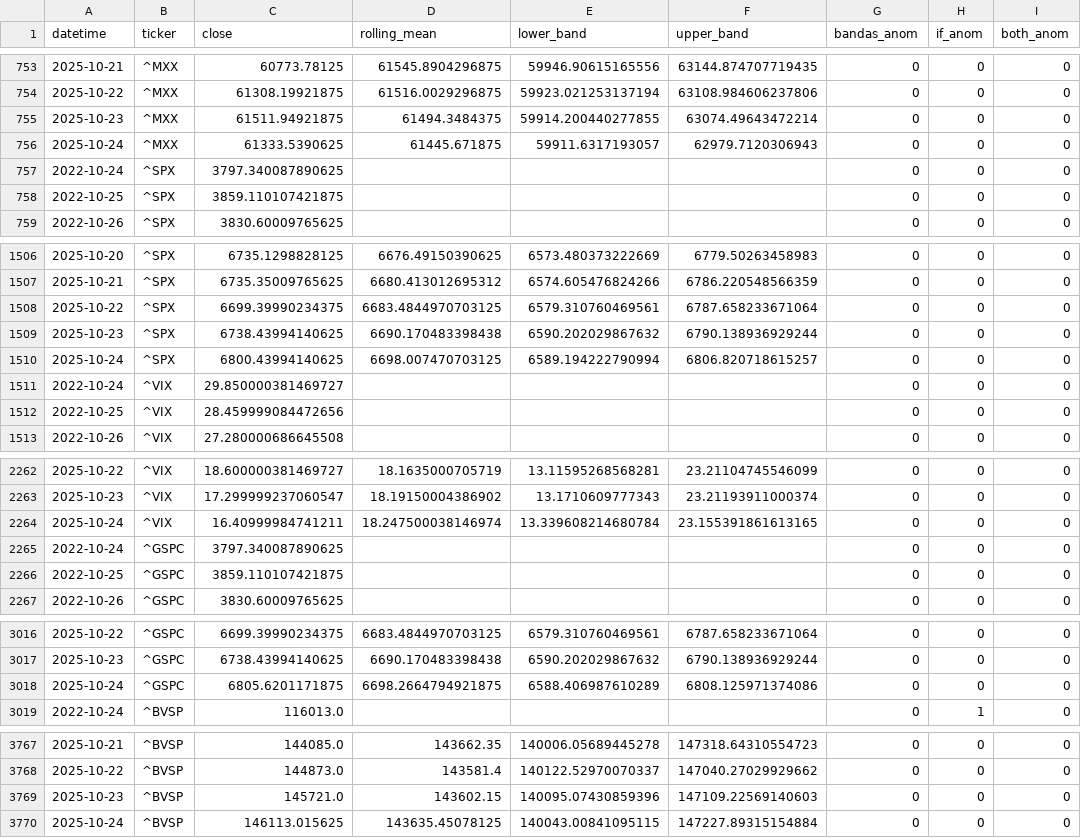
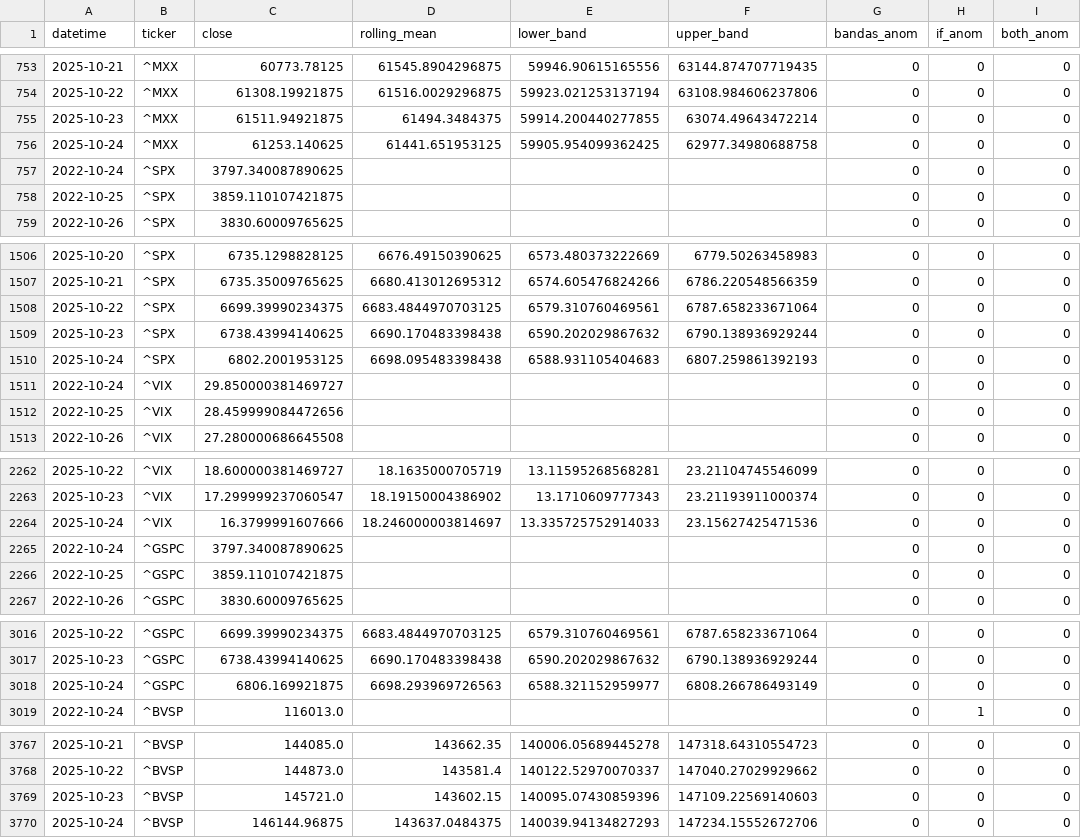
Before and after one commit to midaslab23/conections, a CSV file: out/all_tickers_anomalies.csv, drawn as a sheet; only a part is shown, gaps mark what is left out; the diff names each change by its address in the sheet, - before the commit and + after, or states it on an @@ line.

```diff
--- a/out/all_tickers_anomalies.csv
+++ b/out/all_tickers_anomalies.csv
-C756 (close): 61333.5390625
+C756 (close): 61253.140625
-D756 (rolling_mean): 61445.671875
+D756 (rolling_mean): 61441.651953125
-E756 (lower_band): 59911.6317193057
+E756 (lower_band): 59905.954099362425
-F756 (upper_band): 62979.7120306943
+F756 (upper_band): 62977.34980688758
-C1510 (close): 6800.43994140625
+C1510 (close): 6802.2001953125
-D1510 (rolling_mean): 6698.007470703125
+D1510 (rolling_mean): 6698.095483398438
-E1510 (lower_band): 6589.194222790994
+E1510 (lower_band): 6588.931105404683
-F1510 (upper_band): 6806.820718615257
+F1510 (upper_band): 6807.259861392193
-C2264 (close): 16.40999984741211
+C2264 (close): 16.3799991607666
-D2264 (rolling_mean): 18.247500038146974
+D2264 (rolling_mean): 18.246000003814697
-E2264 (lower_band): 13.339608214680784
+E2264 (lower_band): 13.335725752914033
-F2264 (upper_band): 23.155391861613165
+F2264 (upper_band): 23.15627425471536
-C3018 (close): 6805.6201171875
+C3018 (close): 6806.169921875
-D3018 (rolling_mean): 6698.2664794921875
+D3018 (rolling_mean): 6698.293969726563
-E3018 (lower_band): 6588.406987610289
+E3018 (lower_band): 6588.321152959977
-F3018 (upper_band): 6808.125971374086
+F3018 (upper_band): 6808.266786493149
-C3770 (close): 146113.015625
+C3770 (close): 146144.96875
-D3770 (rolling_mean): 143635.45078125
+D3770 (rolling_mean): 143637.0484375
-E3770 (lower_band): 140043.00841095115
+E3770 (lower_band): 140039.94134827293
-F3770 (upper_band): 147227.89315154884
+F3770 (upper_band): 147234.15552672706
```
Also changed, not shown: out/ticker_images.csv, 5 other files.
